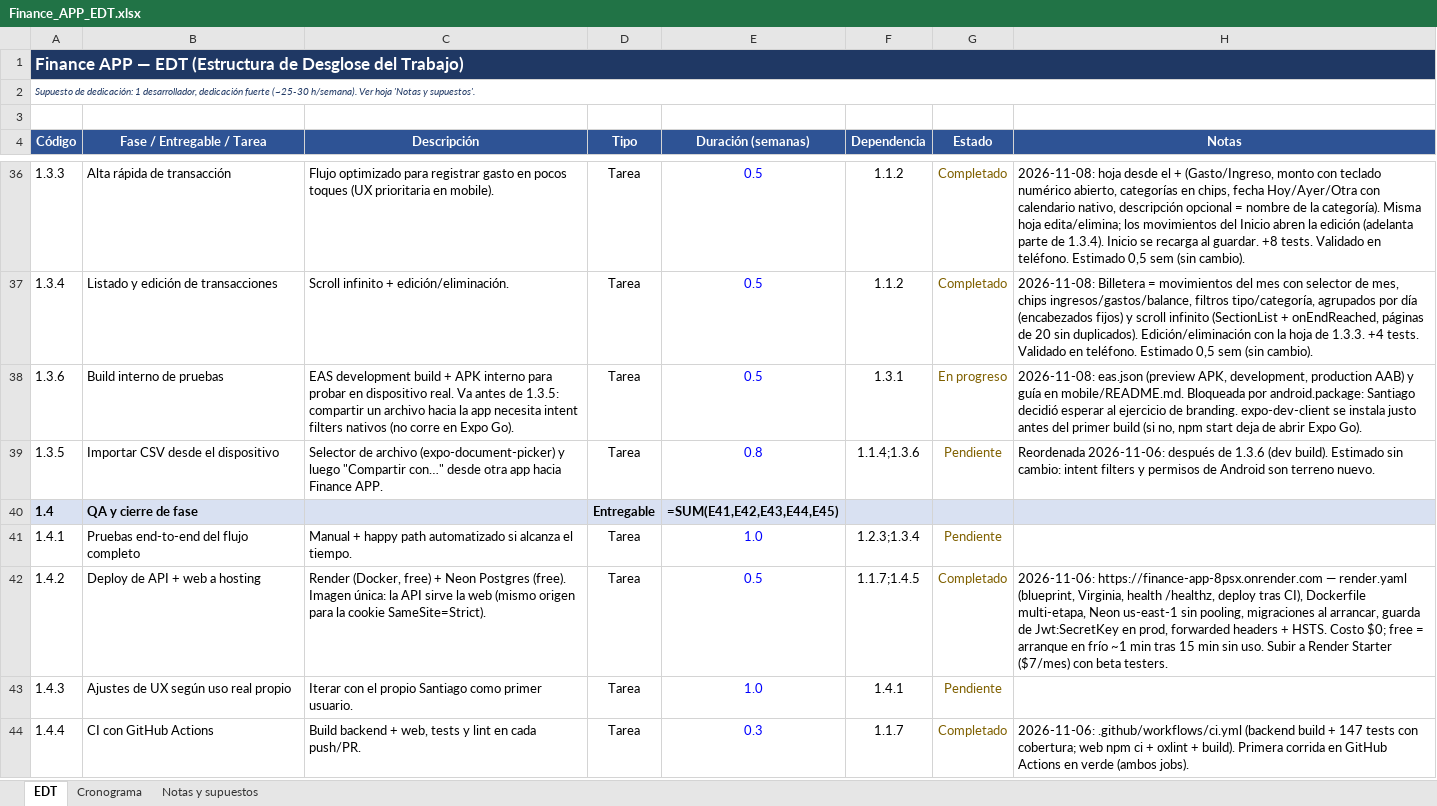
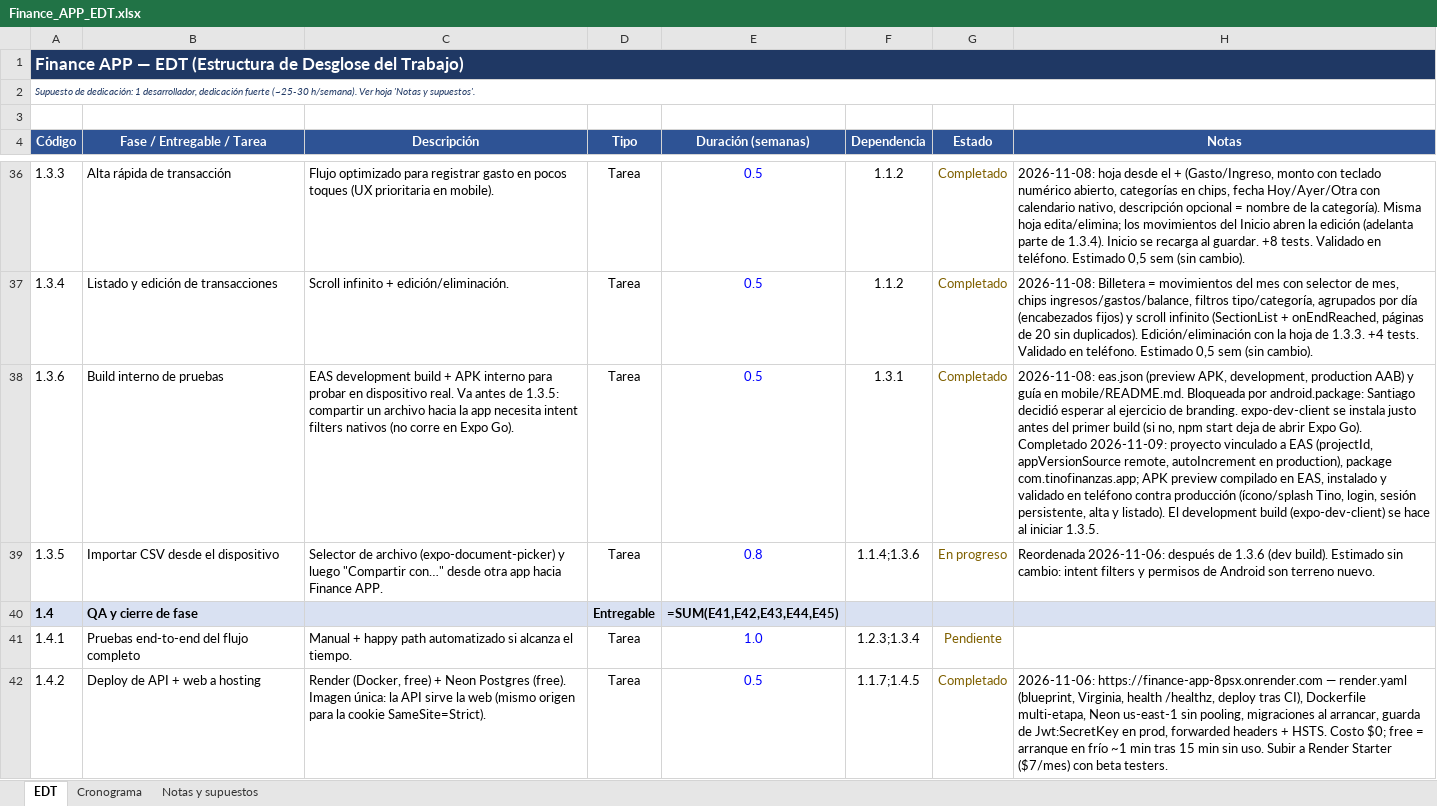
Before and after one commit to SantiagoGarcia555/FinanceApp, an Excel workbook: docs/Finance_APP_EDT.xlsx, sheet EDT, drawn as a sheet; only a part is shown, gaps mark what is left out; the shorter side is filled out with more unchanged rows; values as stored, in another font and other column widths than the file's, no borders; formulas without a stored value are shown as written; the diff names each change by its address in the sheet, - before the commit and + after, or states it on an @@ line.

```diff
--- a/docs/Finance_APP_EDT.xlsx (sheet EDT)
+++ b/docs/Finance_APP_EDT.xlsx (sheet EDT)
-G38 (Estado): En progreso
+G38 (Estado): Completado
-H38 (Notas): …Expo Go).
+H38 (Notas): …Expo Go). Completado 2026-11-09: proyecto vinculado a EAS (projectId, appVersionSource remote, autoIncrement en production), package com.tinofinanzas.app; APK preview compilado en EAS, instalado y validado en teléfono contra producción (ícono/splash Tino, login, sesión persistente, alta y listado). El development build (expo-dev-client) se hace al iniciar 1.3.5.
-G39 (Estado): Pendiente
+G39 (Estado): En progreso
```
Also changed, not shown: 1 other file.
